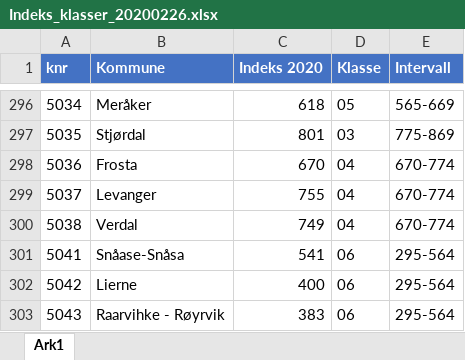
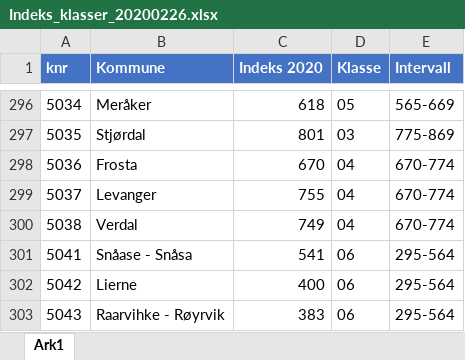
Before and after one commit to TrondelagiTall/mal, an Excel workbook: Indeks_klasser_20200226.xlsx, sheet Ark1, drawn as a sheet; only a part is shown, gaps mark what is left out; values as stored, in another font and other column widths than the file's, no borders; table styles not drawn; the diff names each change by its address in the sheet, - before the commit and + after, or states it on an @@ line.

Commit message:
Update Indeks_klasser_20200226.xlsx

```diff
--- a/Indeks_klasser_20200226.xlsx (sheet Ark1)
+++ b/Indeks_klasser_20200226.xlsx (sheet Ark1)
-B301 (Kommune): Snåase-Snåsa
+B301 (Kommune): Snåase - Snåsa
```
